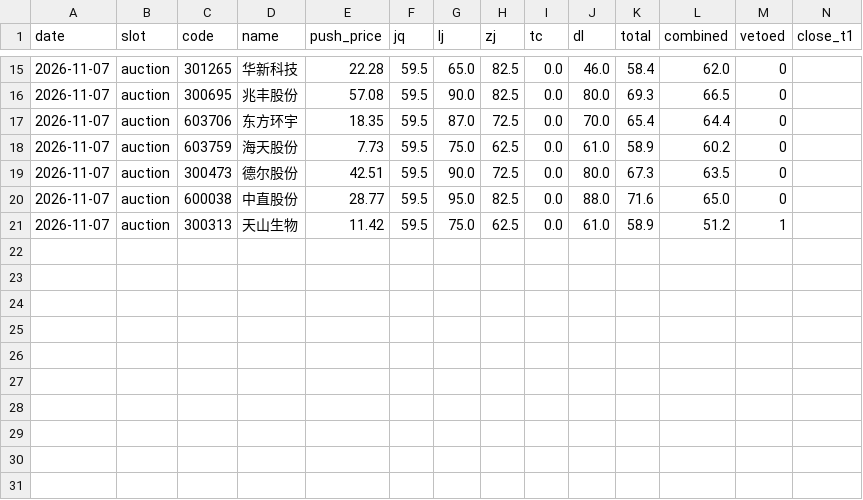
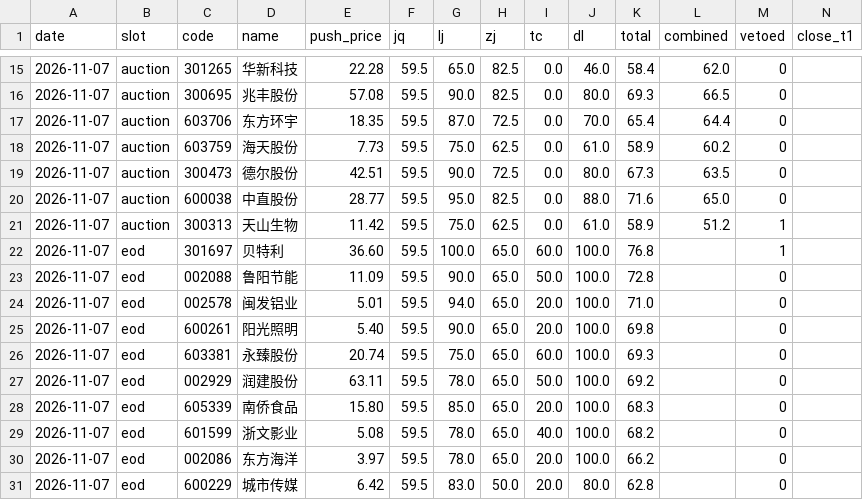
Before and after one commit to cyi1128/v6-public, a CSV file: data/signal_log.csv, drawn as a sheet; only a part is shown, gaps mark what is left out; rows hold the shown columns only; the diff names each change by its address in the sheet, - before the commit and + after, or states it on an @@ line.

Commit message:
chore: signal_log 追加 eod 10 条

```diff
--- a/data/signal_log.csv
+++ b/data/signal_log.csv
+row 22: 2026-11-07 | eod | 301697 | 贝特利 | 36.60 | 59.5 | 100.0 | 65.0 | 60.0 | 100.0 | 76.8 |  | 1
+row 23: 2026-11-07 | eod | 002088 | 鲁阳节能 | 11.09 | 59.5 | 90.0 | 65.0 | 50.0 | 100.0 | 72.8 |  | 0
+row 24: 2026-11-07 | eod | 002578 | 闽发铝业 | 5.01 | 59.5 | 94.0 | 65.0 | 20.0 | 100.0 | 71.0 |  | 0
+row 25: 2026-11-07 | eod | 600261 | 阳光照明 | 5.40 | 59.5 | 90.0 | 65.0 | 20.0 | 100.0 | 69.8 |  | 0
+row 26: 2026-11-07 | eod | 603381 | 永臻股份 | 20.74 | 59.5 | 75.0 | 65.0 | 60.0 | 100.0 | 69.3 |  | 0
+row 27: 2026-11-07 | eod | 002929 | 润建股份 | 63.11 | 59.5 | 78.0 | 65.0 | 50.0 | 100.0 | 69.2 |  | 0
+row 28: 2026-11-07 | eod | 605339 | 南侨食品 | 15.80 | 59.5 | 85.0 | 65.0 | 20.0 | 100.0 | 68.3 |  | 0
+row 29: 2026-11-07 | eod | 601599 | 浙文影业 | 5.08 | 59.5 | 78.0 | 65.0 | 40.0 | 100.0 | 68.2 |  | 0
+row 30: 2026-11-07 | eod | 002086 | 东方海洋 | 3.97 | 59.5 | 78.0 | 65.0 | 20.0 | 100.0 | 66.2 |  | 0
+row 31: 2026-11-07 | eod | 600229 | 城市传媒 | 6.42 | 59.5 | 83.0 | 50.0 | 20.0 | 80.0 | 62.8 |  | 0
```
